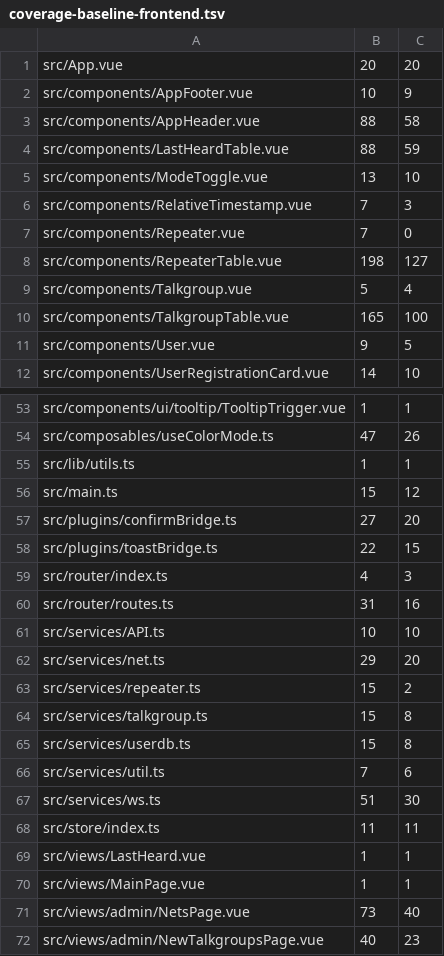
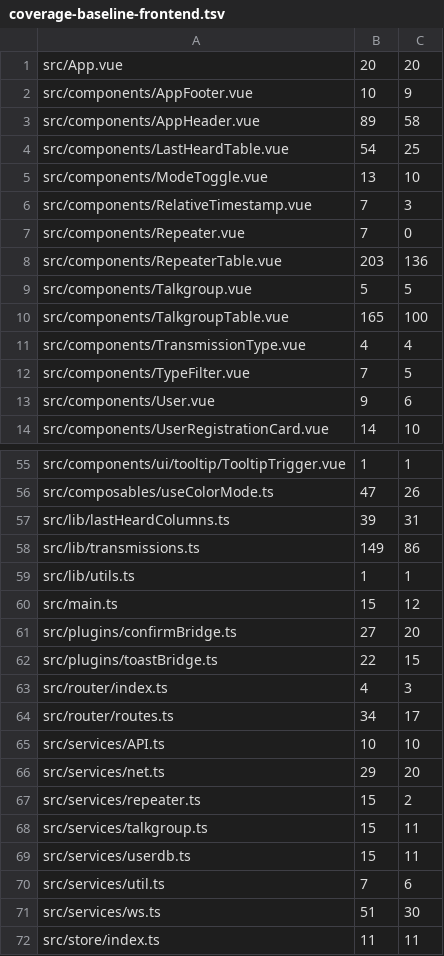
Before and after one commit to USA-RedDragon/DMRHub, a TSV file: .github/coverage-baseline-frontend.tsv, drawn as a sheet; only a part is shown, gaps mark what is left out; the shorter side is filled out with more unchanged rows; the diff covers the shown part only.

```diff
--- a/.github/coverage-baseline-frontend.tsv
+++ b/.github/coverage-baseline-frontend.tsv
@@ -2,4 +2,4 @@ src/App.vue	20	20
 src/components/AppFooter.vue	10	9
-src/components/AppHeader.vue	88	58
-src/components/LastHeardTable.vue	88	59
+src/components/AppHeader.vue	89	58
+src/components/LastHeardTable.vue	54	25
 src/components/ModeToggle.vue	13	10
@@ -7,6 +7,8 @@ src/components/RelativeTimestamp.vue	7	3
 src/components/Repeater.vue	7	0
-src/components/RepeaterTable.vue	198	127
-src/components/Talkgroup.vue	5	4
+src/components/RepeaterTable.vue	203	136
+src/components/Talkgroup.vue	5	5
 src/components/TalkgroupTable.vue	165	100
-src/components/User.vue	9	5
+src/components/TransmissionType.vue	4	4
+src/components/TypeFilter.vue	7	5
+src/components/User.vue	9	6
 src/components/UserRegistrationCard.vue	14	10
@@ -54,2 +56,4 @@ src/components/ui/tooltip/TooltipTrigger.vue	1	1
 src/composables/useColorMode.ts	47	26
+src/lib/lastHeardColumns.ts	39	31
+src/lib/transmissions.ts	149	86
 src/lib/utils.ts	1	1
@@ -59,3 +63,3 @@ src/plugins/toastBridge.ts	22	15
 src/router/index.ts	4	3
-src/router/routes.ts	31	16
+src/router/routes.ts	34	17
 src/services/API.ts	10	10
@@ -63,4 +67,4 @@ src/services/net.ts	29	20
 src/services/repeater.ts	15	2
-src/services/talkgroup.ts	15	8
-src/services/userdb.ts	15	8
+src/services/talkgroup.ts	15	11
+src/services/userdb.ts	15	11
 src/services/util.ts	7	6
```
Also changed, not shown: 1 added row and 2 edited cells elsewhere in this file, 1 other file.
